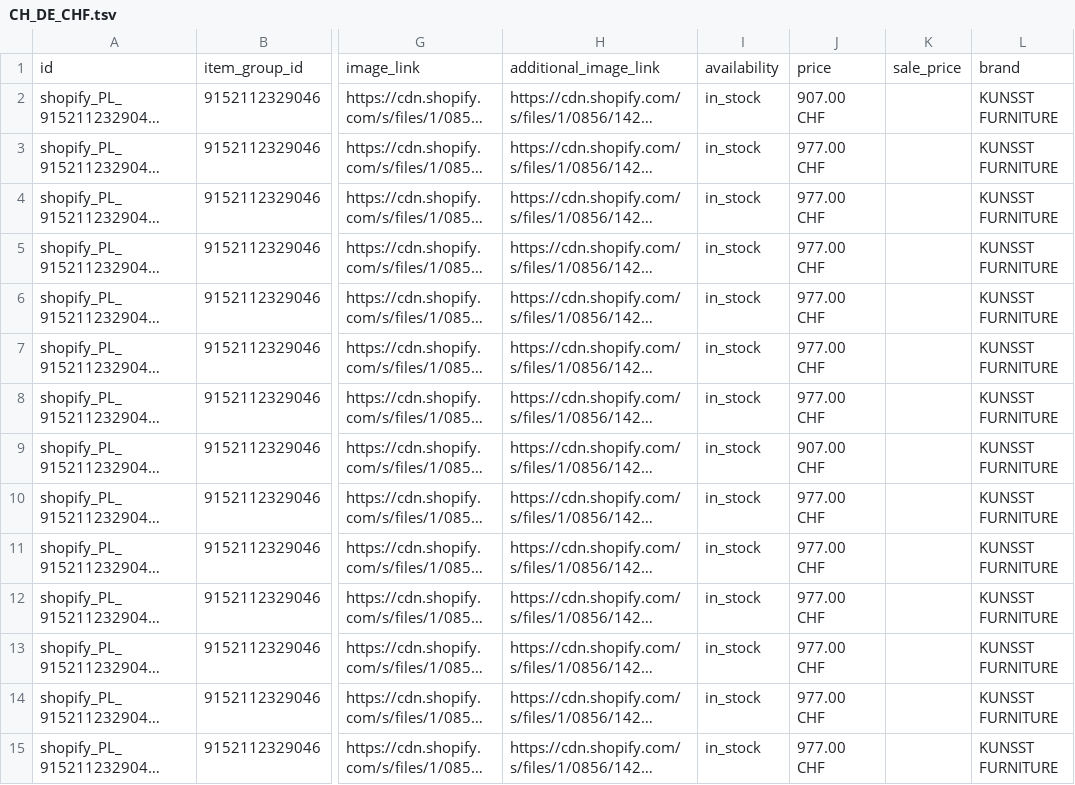
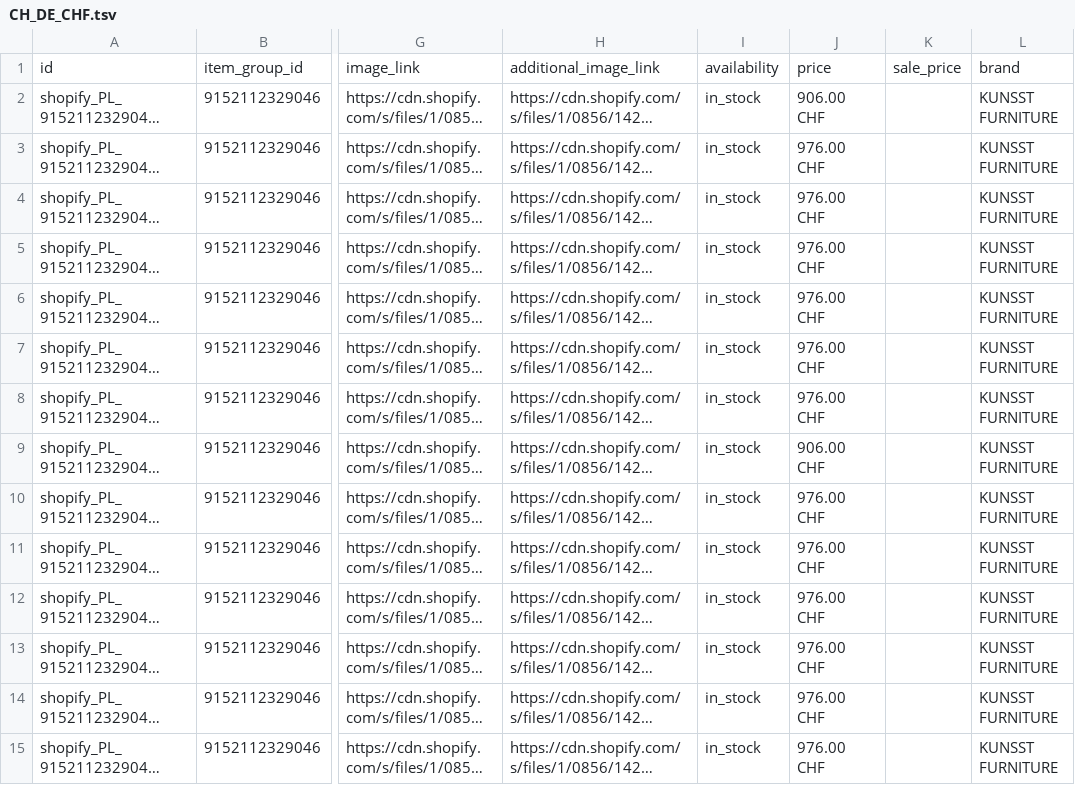
Before and after one commit to Kjubas2/kunsst-product-feeds, a TSV file: 03.platforms/google/output/CH_DE_CHF.tsv, drawn as a sheet; only a part is shown, gaps mark what is left out; long unchanged cells end in …; the diff covers the shown part only; the diff names each change by its address in the sheet, - before the commit and + after, or states it on an @@ line.

```diff
--- a/03.platforms/google/output/CH_DE_CHF.tsv
+++ b/03.platforms/google/output/CH_DE_CHF.tsv
-J2: 907.00 CHF
+J2: 906.00 CHF
-J3:J8: 977.00 CHF
+J3:J8: 976.00 CHF
-J9: 907.00 CHF
+J9: 906.00 CHF
-J10:J15: 977.00 CHF
+J10:J15: 976.00 CHF
```
Also changed, not shown: 68 edited cells elsewhere in this file, 03.platforms/google/output/CA_EN_CAD.tsv, 03.platforms/google/output/CZ_EN_CZK.tsv, 12 other files.
